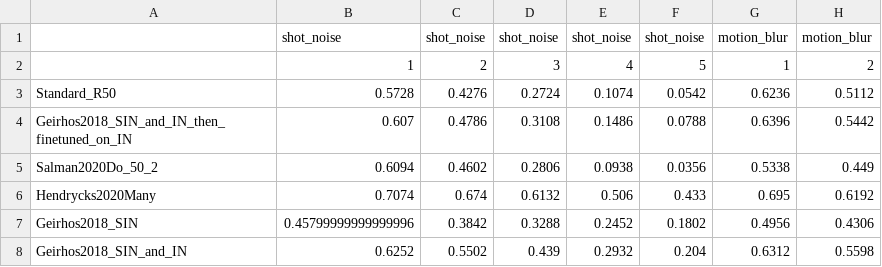
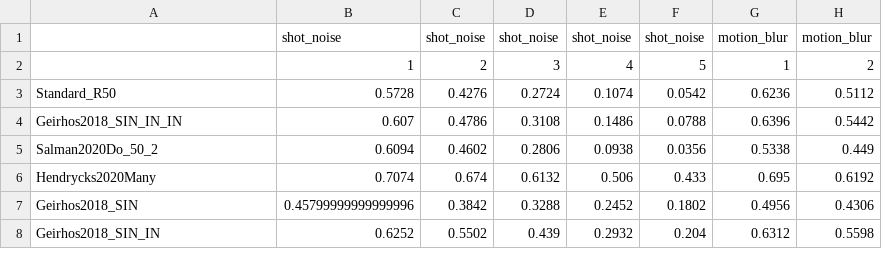
Before and after one commit to RobustBench/robustbench, a CSV file: model_info/imagenet/corruptions/unaggregated_results.csv, drawn as a sheet; only a part is shown; the diff names each change by its address in the sheet, - before the commit and + after, or states it on an @@ line.

Commit message:
shorten the IDs of the SIN models

```diff
--- a/model_info/imagenet/corruptions/unaggregated_results.csv
+++ b/model_info/imagenet/corruptions/unaggregated_results.csv
-A4: Geirhos2018_SIN_and_IN_then_finetuned_on_IN
+A4: Geirhos2018_SIN_IN_IN
-A8: Geirhos2018_SIN_and_IN
+A8: Geirhos2018_SIN_IN
```
Also changed, not shown: 4 other files.
